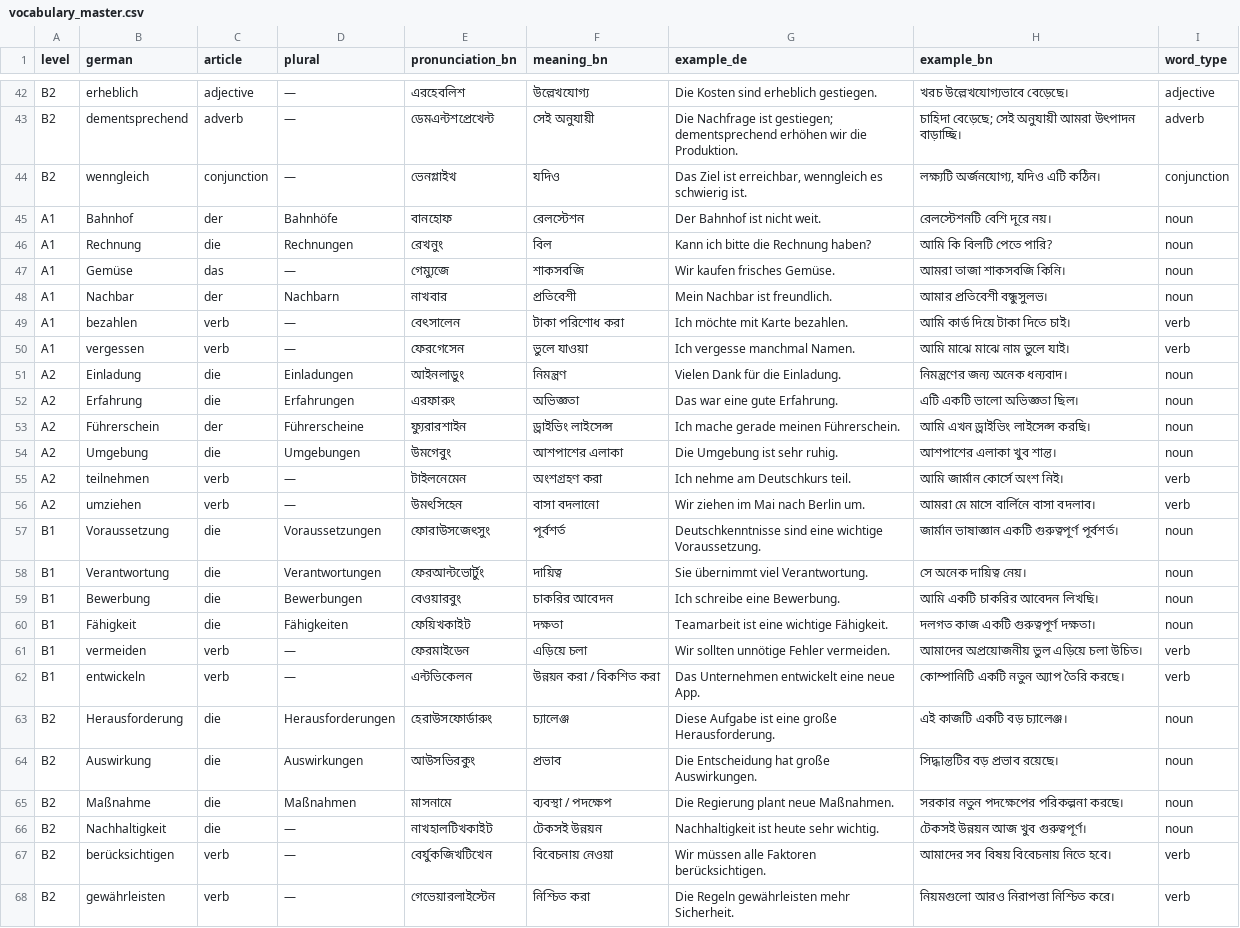
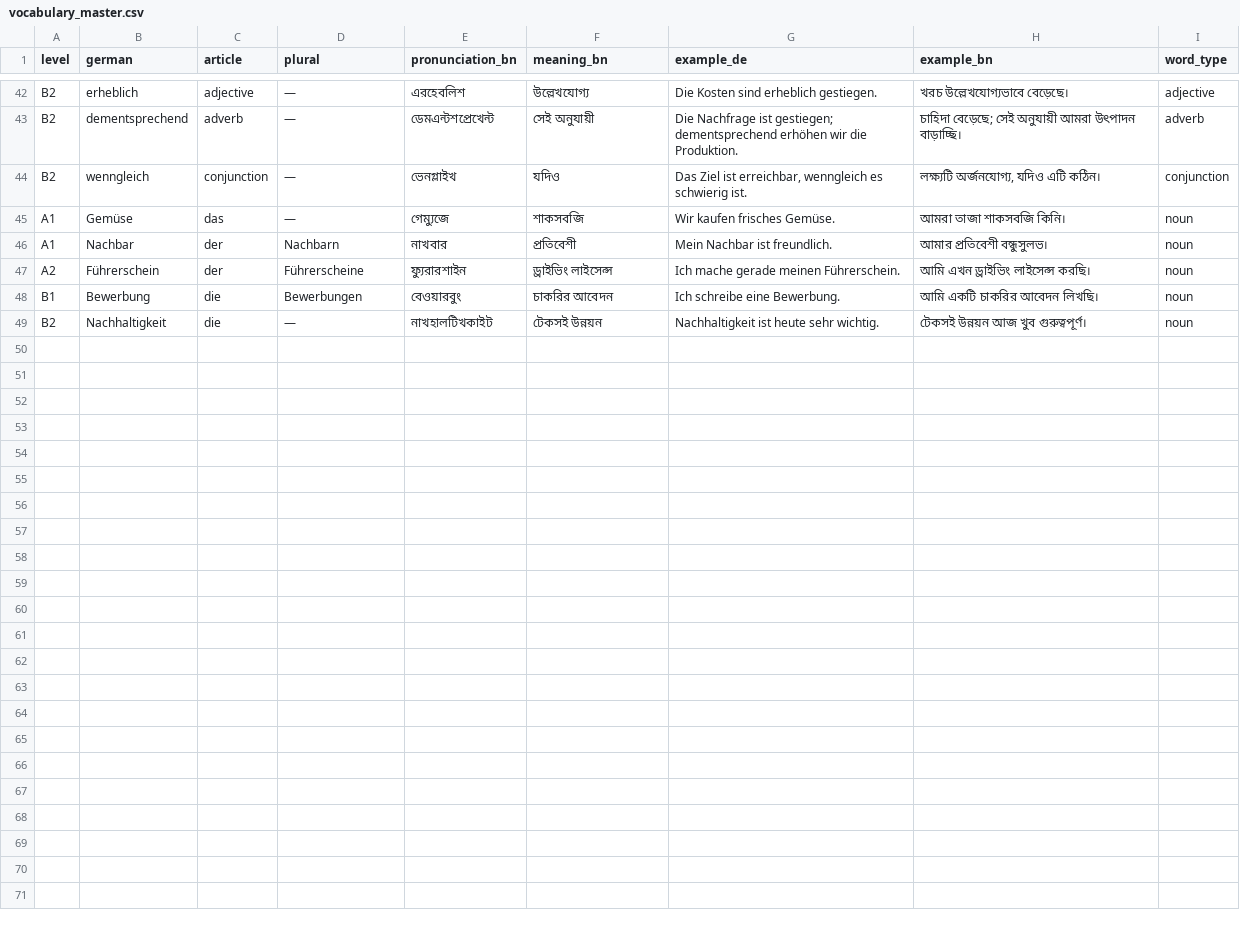
Before and after one commit to md-yasin-code/My-Apps, a CSV file: assets/data/vocabulary_master.csv, drawn as a sheet; only a part is shown, gaps mark what is left out; the diff names each change by its address in the sheet, - before the commit and + after, or states it on an @@ line.

Commit message:
Remove vocabulary rows already present in the bundled banks

```diff
--- a/assets/data/vocabulary_master.csv
+++ b/assets/data/vocabulary_master.csv
-row 45: A1 | Bahnhof | der | Bahnhöfe | বানহোফ | রেলস্টেশন | Der Bahnhof ist nicht weit. | রেলস্টেশনটি বেশি দূরে নয়। | noun
-row 46: A1 | Rechnung | die | Rechnungen | রেখনুং | বিল | Kann ich bitte die Rechnung haben? | আমি কি বিলটি পেতে পারি? | noun
-row 49: A1 | bezahlen | verb | — | বেৎসালেন | টাকা পরিশোধ করা | Ich möchte mit Karte bezahlen. | আমি কার্ড দিয়ে টাকা দিতে চাই। | verb
-row 50: A1 | vergessen | verb | — | ফেরগেসেন | ভুলে যাওয়া | Ich vergesse manchmal Namen. | আমি মাঝে মাঝে নাম ভুলে যাই। | verb
-row 51: A2 | Einladung | die | Einladungen | আইনলাডুং | নিমন্ত্রণ | Vielen Dank für die Einladung. | নিমন্ত্রণের জন্য অনেক ধন্যবাদ। | noun
-row 52: A2 | Erfahrung | die | Erfahrungen | এরফারুং | অভিজ্ঞতা | Das war eine gute Erfahrung. | এটি একটি ভালো অভিজ্ঞতা ছিল। | noun
-row 54: A2 | Umgebung | die | Umgebungen | উমগেবুং | আশপাশের এলাকা | Die Umgebung ist sehr ruhig. | আশপাশের এলাকা খুব শান্ত। | noun
-row 55: A2 | teilnehmen | verb | — | টাইলনেমেন | অংশগ্রহণ করা | Ich nehme am Deutschkurs teil. | আমি জার্মান কোর্সে অংশ নিই। | verb
-row 56: A2 | umziehen | verb | — | উমৎসিহেন | বাসা বদলানো | Wir ziehen im Mai nach Berlin um. | আমরা মে মাসে বার্লিনে বাসা বদলাব। | verb
-row 57: B1 | Voraussetzung | die | Voraussetzungen | ফোরাউসজেৎসুং | পূর্বশর্ত | Deutschkenntnisse sind eine wichtige Voraussetzung. | জার্মান ভাষাজ্ঞান একটি গুরুত্বপূর্ণ পূর্বশর্ত। | noun
-row 58: B1 | Verantwortung | die | Verantwortungen | ফেরআন্টভোর্টুং | দায়িত্ব | Sie übernimmt viel Verantwortung. | সে অনেক দায়িত্ব নেয়। | noun
-row 60: B1 | Fähigkeit | die | Fähigkeiten | ফেয়িখকাইট | দক্ষতা | Teamarbeit ist eine wichtige Fähigkeit. | দলগত কাজ একটি গুরুত্বপূর্ণ দক্ষতা। | noun
-row 61: B1 | vermeiden | verb | — | ফেরমাইডেন | এড়িয়ে চলা | Wir sollten unnötige Fehler vermeiden. | আমাদের অপ্রয়োজনীয় ভুল এড়িয়ে চলা উচিত। | verb
-row 62: B1 | entwickeln | verb | — | এন্টভিকেলন | উন্নয়ন করা / বিকশিত করা | Das Unternehmen entwickelt eine neue App. | কোম্পানিটি একটি নতুন অ্যাপ তৈরি করছে। | verb
-row 63: B2 | Herausforderung | die | Herausforderungen | হেরাউসফোর্ডারুং | চ্যালেঞ্জ | Diese Aufgabe ist eine große Herausforderung. | এই কাজটি একটি বড় চ্যালেঞ্জ। | noun
-row 64: B2 | Auswirkung | die | Auswirkungen | আউসভিরকুং | প্রভাব | Die Entscheidung hat große Auswirkungen. | সিদ্ধান্তটির বড় প্রভাব রয়েছে। | noun
-row 65: B2 | Maßnahme | die | Maßnahmen | মাসনামে | ব্যবস্থা / পদক্ষেপ | Die Regierung plant neue Maßnahmen. | সরকার নতুন পদক্ষেপের পরিকল্পনা করছে। | noun
-row 67: B2 | berücksichtigen | verb | — | বের্যুকজিখটিখেন | বিবেচনায় নেওয়া | Wir müssen alle Faktoren berücksichtigen. | আমাদের সব বিষয় বিবেচনায় নিতে হবে। | verb
-row 68: B2 | gewährleisten | verb | — | গেভেয়ারলাইস্টেন | নিশ্চিত করা | Die Regeln gewährleisten mehr Sicherheit. | নিয়মগুলো আরও নিরাপত্তা নিশ্চিত করে। | verb
```
